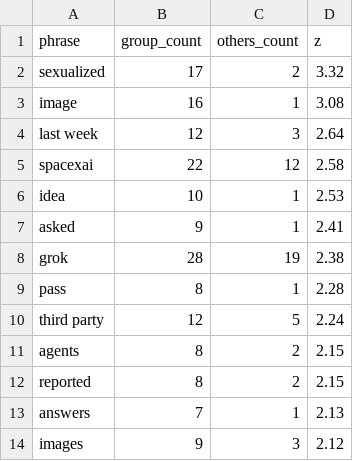
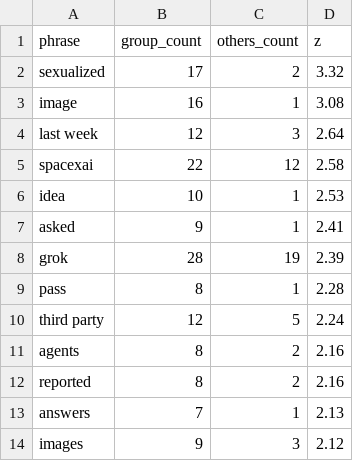
Before and after one commit to BetaNYC/hearings-transcripts, a CSV file: hearings/2026-10-16-technology-ai/wordclouds/council-members.csv, drawn as a sheet.

```diff
--- a/hearings/2026-10-16-technology-ai/wordclouds/council-members.csv
+++ b/hearings/2026-10-16-technology-ai/wordclouds/council-members.csv
@@ -7,7 +7,7 @@ idea,10,1,2.53
 asked,9,1,2.41
-grok,28,19,2.38
+grok,28,19,2.39
 pass,8,1,2.28
 third party,12,5,2.24
-agents,8,2,2.15
-reported,8,2,2.15
+agents,8,2,2.16
+reported,8,2,2.16
 answers,7,1,2.13
```
Also changed, not shown: hearings/2026-10-16-technology-ai/speakers.csv, hearings/2026-10-16-technology-ai/transcript/turns.csv, 48 other files.
